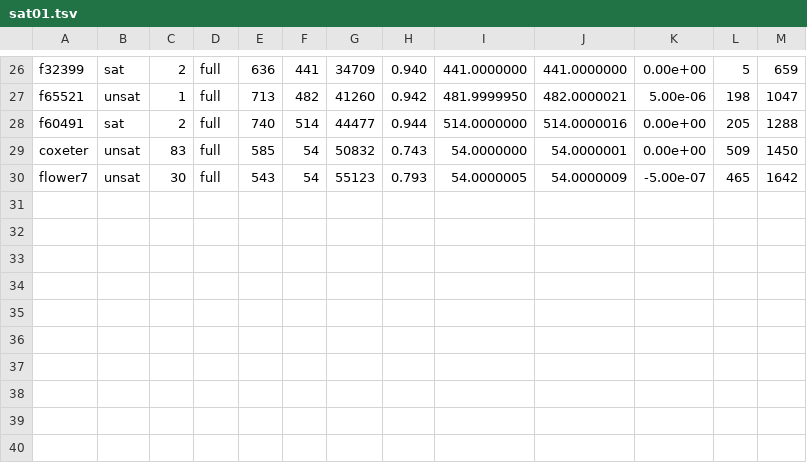
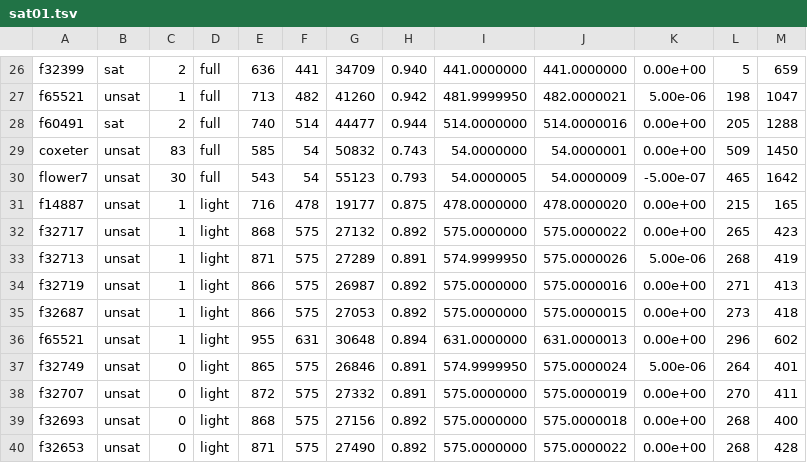
Before and after one commit to busygin/qualex-ms, a TSV file: bench/runs/sat01/sat01.tsv, drawn as a sheet; only a part is shown, gaps mark what is left out.

```diff
--- a/bench/runs/sat01/sat01.tsv
+++ b/bench/runs/sat01/sat01.tsv
@@ -30 +30,11 @@ coxeter	unsat	83	full	585	54	50832	0.743	54.0000000	54.0000001	0.00e+00	509	1450
 flower7	unsat	30	full	543	54	55123	0.793	54.0000005	54.0000009	-5.00e-07	465	1642
+f14887	unsat	1	light	716	478	19177	0.875	478.0000000	478.0000020	0.00e+00	215	165
+f32717	unsat	1	light	868	575	27132	0.892	575.0000000	575.0000022	0.00e+00	265	423
+f32713	unsat	1	light	871	575	27289	0.891	574.9999950	575.0000026	5.00e-06	268	419
+f32719	unsat	1	light	866	575	26987	0.892	575.0000000	575.0000016	0.00e+00	271	413
+f32687	unsat	1	light	866	575	27053	0.892	575.0000000	575.0000015	0.00e+00	273	418
+f65521	unsat	1	light	955	631	30648	0.894	631.0000000	631.0000013	0.00e+00	296	602
+f32749	unsat	0	light	865	575	26846	0.891	574.9999950	575.0000024	5.00e-06	264	401
+f32707	unsat	0	light	872	575	27332	0.891	575.0000000	575.0000019	0.00e+00	270	411
+f32693	unsat	0	light	868	575	27156	0.892	575.0000000	575.0000018	0.00e+00	268	400
+f32653	unsat	0	light	871	575	27490	0.892	575.0000000	575.0000022	0.00e+00	268	428
```
Also changed, not shown: 1 other file.
